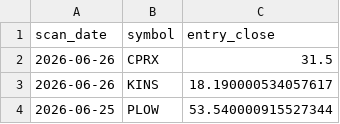
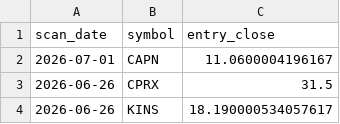
Before and after one commit to StockGem26/my-screener-site, a CSV file: docs/history/picks.csv, drawn as a sheet; only a part is shown; the shorter side is filled out with more unchanged rows; the diff names each change by its address in the sheet, - before the commit and + after, or states it on an @@ line.

```diff
--- a/docs/history/picks.csv
+++ b/docs/history/picks.csv
+row 2: 2026-07-01 | CAPN | 11.0600004196167
```
Also changed, not shown: 2 other files.
